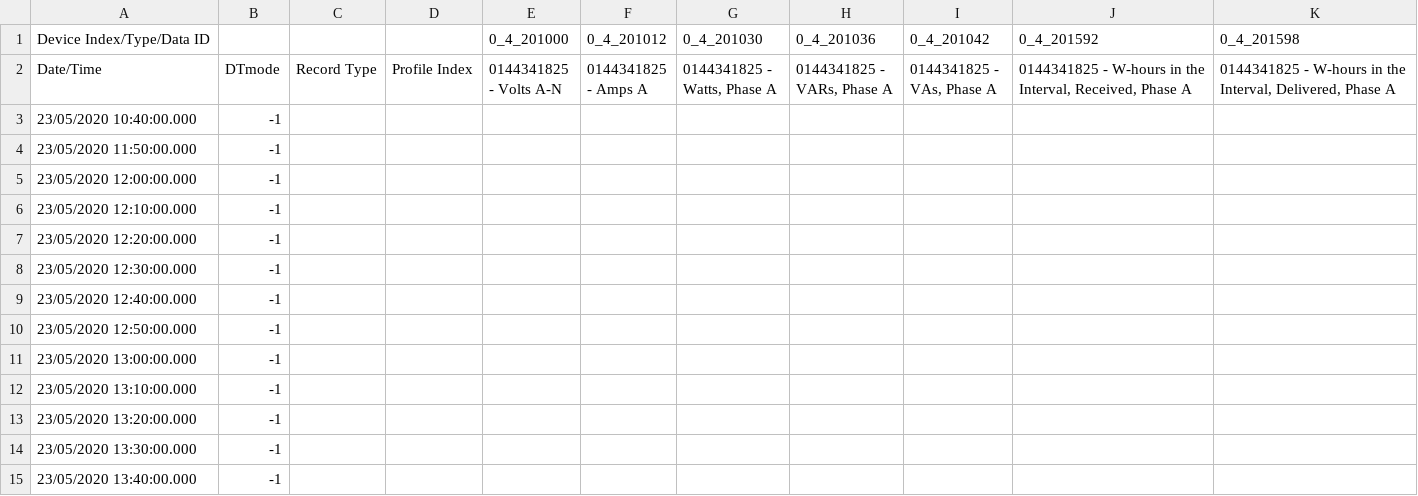
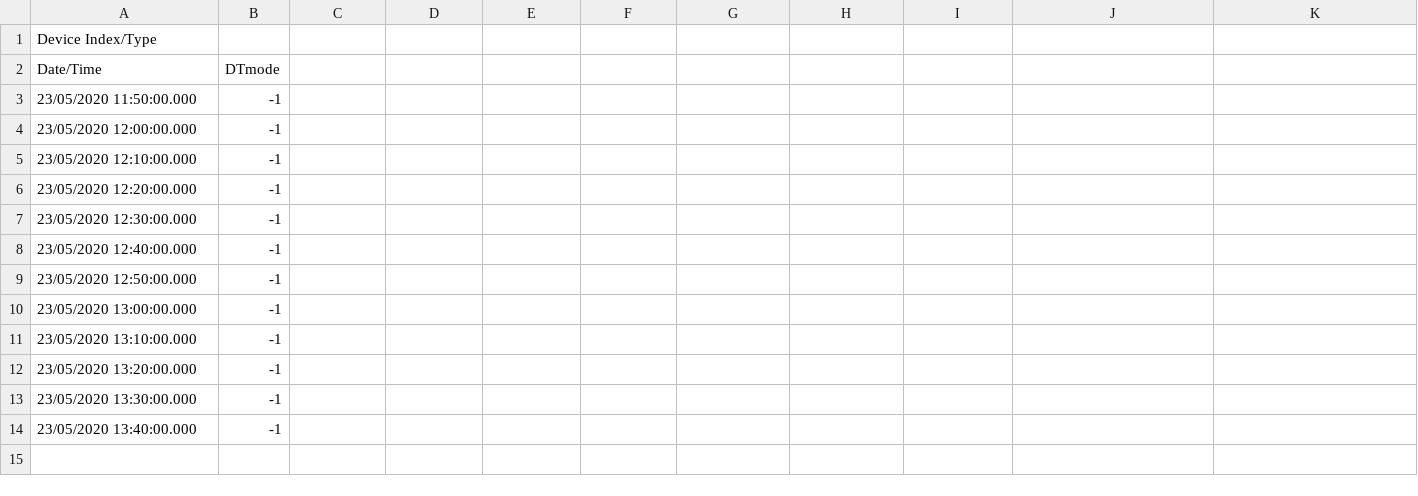
Before and after one commit to wictor155/verdadeiro, a CSV file: Medicao_de_casa_João.xlsx - Planilha1.csv, drawn as a sheet.

Commit message:
Update Medicao_de_casa_João.xlsx - Planilha1.csv

```diff
--- a/Medicao_de_casa_João.xlsx - Planilha1.csv
+++ b/Medicao_de_casa_João.xlsx - Planilha1.csv
@@ -1,4 +1,3 @@
-Device Index/Type/Data ID,,,,0_4_201000,0_4_201012,0_4_201030,0_4_201036,0_4_201042,0_4_201592,0_4_201598
-Date/Time,DTmode,Record Type,Profile Index,0144341825 - Volts A-N,0144341825 - Amps A,"0144341825 - Watts, Phase A","0144341825 - VARs, Phase A","0144341825 - VAs, Phase A","0144341825 - W-hours in the Interval, Received, Phase A","0144341825 - W-hours in the Interval, Delivered, Phase A"
-23/05/2020 10:40:00.000,-1,,
+Device Index/Type
+Date/Time,DTmode
 23/05/2020 11:50:00.000,-1,,
```
